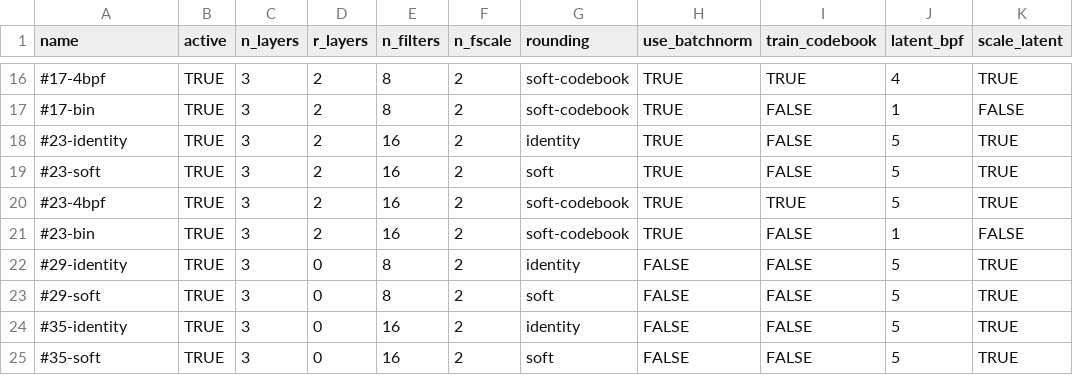
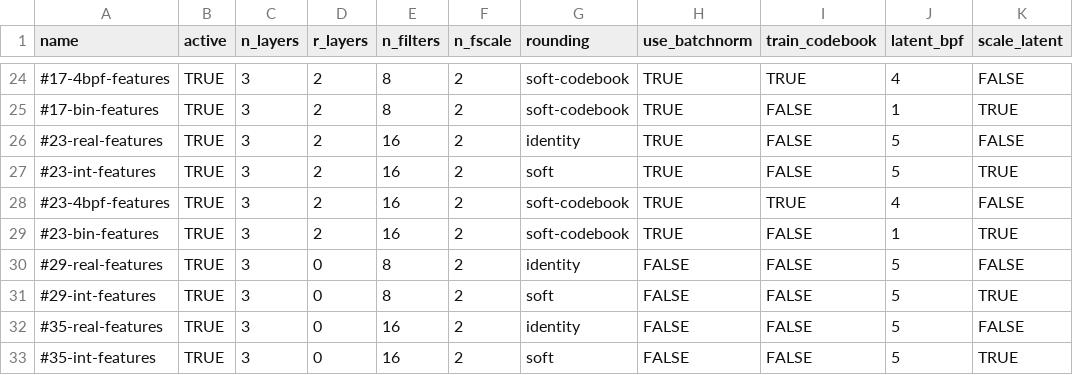
Before and after one commit to pkorus/neural-imaging, a CSV file: config/dcn.csv, drawn as a sheet; only a part is shown, gaps mark what is left out; the diff covers the shown part only.

```diff
--- a/config/dcn.csv
+++ b/config/dcn.csv
@@ -16,10 +24,10 @@ name,active,n_layers,r_layers,n_filters,n_fscale,rounding,use_batchnorm,train_co
-#17-4bpf,TRUE,3,2,8,2,soft-codebook,TRUE,TRUE,4,TRUE
-#17-bin,TRUE,3,2,8,2,soft-codebook,TRUE,FALSE,1,FALSE
-#23-identity,TRUE,3,2,16,2,identity,TRUE,FALSE,5,TRUE
-#23-soft,TRUE,3,2,16,2,soft,TRUE,FALSE,5,TRUE
-#23-4bpf,TRUE,3,2,16,2,soft-codebook,TRUE,TRUE,5,TRUE
-#23-bin,TRUE,3,2,16,2,soft-codebook,TRUE,FALSE,1,FALSE
-#29-identity,TRUE,3,0,8,2,identity,FALSE,FALSE,5,TRUE
-#29-soft,TRUE,3,0,8,2,soft,FALSE,FALSE,5,TRUE
-#35-identity,TRUE,3,0,16,2,identity,FALSE,FALSE,5,TRUE
-#35-soft,TRUE,3,0,16,2,soft,FALSE,FALSE,5,TRUE
+#17-4bpf-features,TRUE,3,2,8,2,soft-codebook,TRUE,TRUE,4,FALSE
+#17-bin-features,TRUE,3,2,8,2,soft-codebook,TRUE,FALSE,1,TRUE
+#23-real-features,TRUE,3,2,16,2,identity,TRUE,FALSE,5,FALSE
+#23-int-features,TRUE,3,2,16,2,soft,TRUE,FALSE,5,TRUE
+#23-4bpf-features,TRUE,3,2,16,2,soft-codebook,TRUE,TRUE,4,FALSE
+#23-bin-features,TRUE,3,2,16,2,soft-codebook,TRUE,FALSE,1,TRUE
+#29-real-features,TRUE,3,0,8,2,identity,FALSE,FALSE,5,FALSE
+#29-int-features,TRUE,3,0,8,2,soft,FALSE,FALSE,5,TRUE
+#35-real-features,TRUE,3,0,16,2,identity,FALSE,FALSE,5,FALSE
+#35-int-features,TRUE,3,0,16,2,soft,FALSE,FALSE,5,TRUE
```
Also changed, not shown: 8 added rows and 23 edited cells elsewhere in this file.
